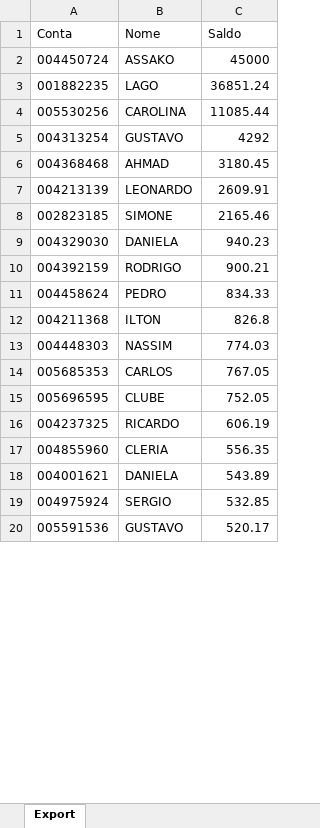
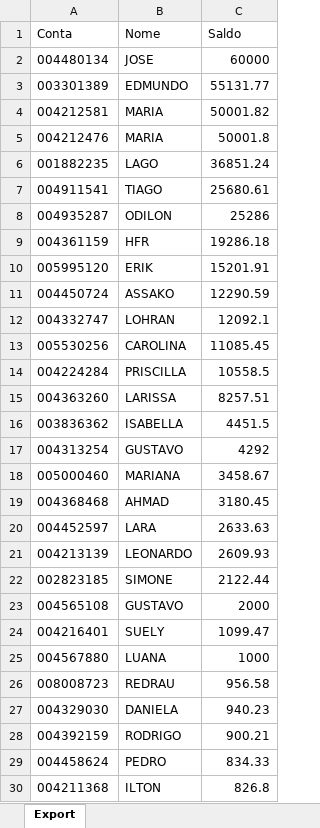
Before and after one commit to bluemetrixgit/Mesa_de_operacao, an Excel workbook: Saldo.xlsx, sheet Export, drawn as a sheet; only a part is shown; the shorter side is filled out with more unchanged rows; values as stored, in another font and other column widths than the file's, no borders; removed rows and columns are numbered as before the commit, all else as after; the diff covers the shown part only; the diff names each change by its address in the sheet, - before the commit and + after, or states it on an @@ line.

```diff
--- a/Saldo.xlsx (sheet Export)
+++ b/Saldo.xlsx (sheet Export)
-row 2: 004450724 | ASSAKO | 45000
+row 2: 004480134 | JOSE | 60000
+row 3: 003301389 | EDMUNDO | 55131.77
+row 4: 004212581 | MARIA | 50001.82
+row 5: 004212476 | MARIA | 50001.8
+row 7: 004911541 | TIAGO | 25680.61
+row 8: 004935287 | ODILON | 25286
+row 9: 004361159 | HFR | 19286.18
+row 10: 005995120 | ERIK | 15201.91
+row 11: 004450724 | ASSAKO | 12290.59
+row 12: 004332747 | LOHRAN | 12092.1
-C13 (Saldo): 11085.44
+C13 (Saldo): 11085.45
+row 14: 004224284 | PRISCILLA | 10558.5
+row 15: 004363260 | LARISSA | 8257.51
+row 16: 003836362 | ISABELLA | 4451.5
+row 18: 005000460 | MARIANA | 3458.67
+row 20: 004452597 | LARA | 2633.63
-C21 (Saldo): 2609.91
+C21 (Saldo): 2609.93
-C22 (Saldo): 2165.46
+C22 (Saldo): 2122.44
+row 23: 004565108 | GUSTAVO | 2000
+row 24: 004216401 | SUELY | 1099.47
+row 25: 004567880 | LUANA | 1000
+row 26: 008008723 | REDRAU | 956.58
```
Also changed, not shown: 19 added rows, 9 removed rows and 2 edited cells elsewhere in this sheet, PL Total.xlsx, Posição.xlsx, 4 other files.
